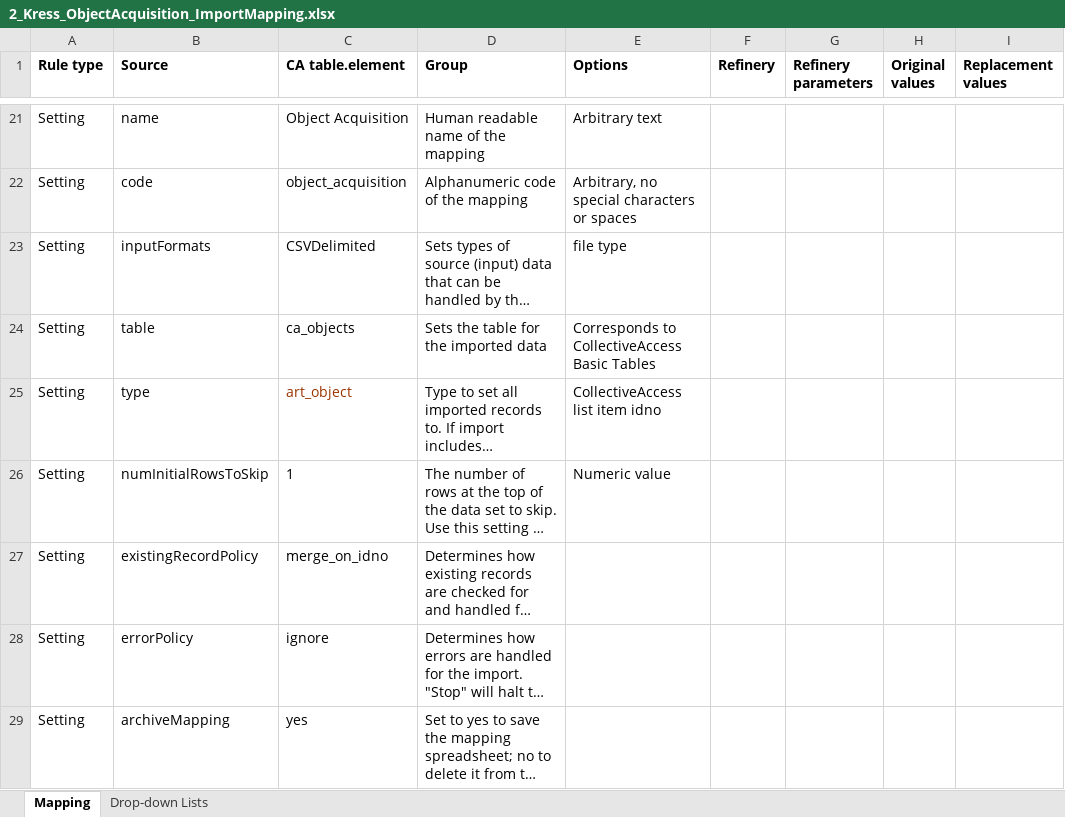
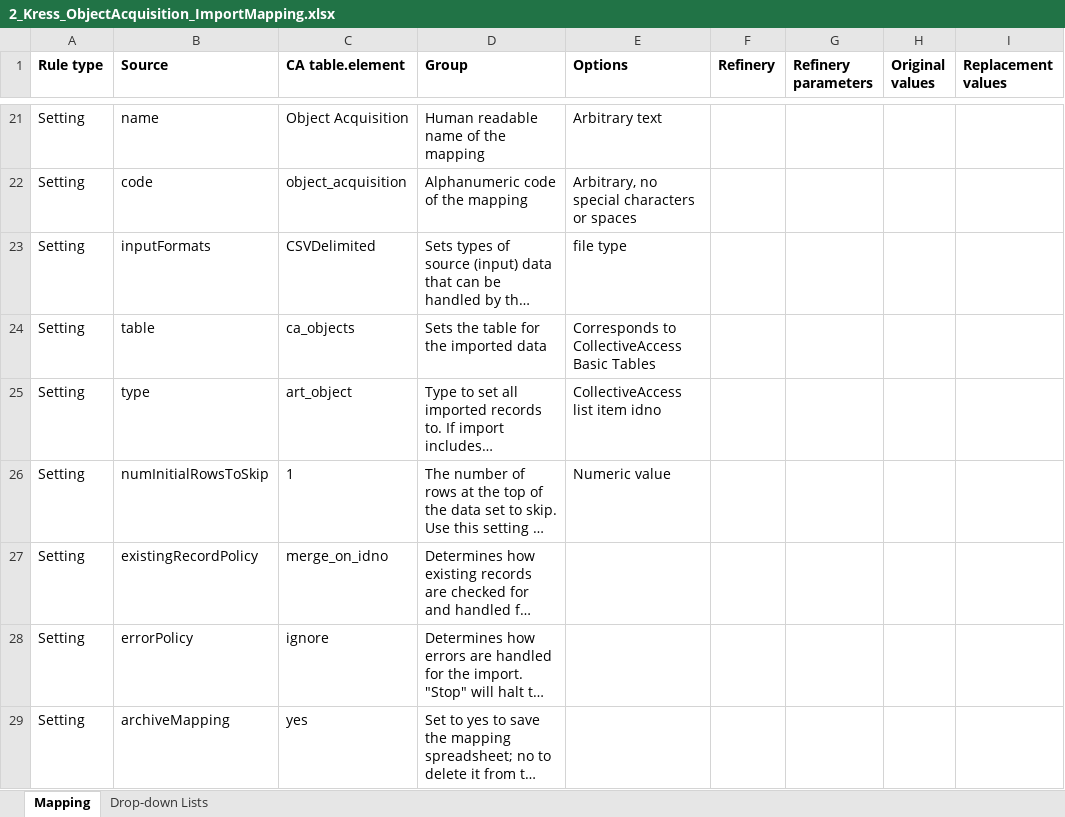
Before and after one commit to collectiveaccess/NGA-Kress, an Excel workbook: mappings/2_Kress_ObjectAcquisition_ImportMapping.xlsx, sheet Mapping, drawn as a sheet; only a part is shown, gaps mark what is left out; long unchanged cells end in …; values as stored, in another font and other column widths than the file's, no borders; the diff names each change by its address in the sheet, - before the commit and + after, or states it on an @@ line.

```diff
--- a/mappings/2_Kress_ObjectAcquisition_ImportMapping.xlsx (sheet Mapping)
+++ b/mappings/2_Kress_ObjectAcquisition_ImportMapping.xlsx (sheet Mapping)
-C25 text colour: #993300
+C25 text colour: black
```
Also changed, not shown: mappings/1_Kress_NameAuthorities_ImportMapping.xlsx, mappings/3_Kress_ArtObjects_ImportMapping.xlsx, 4 other files.
